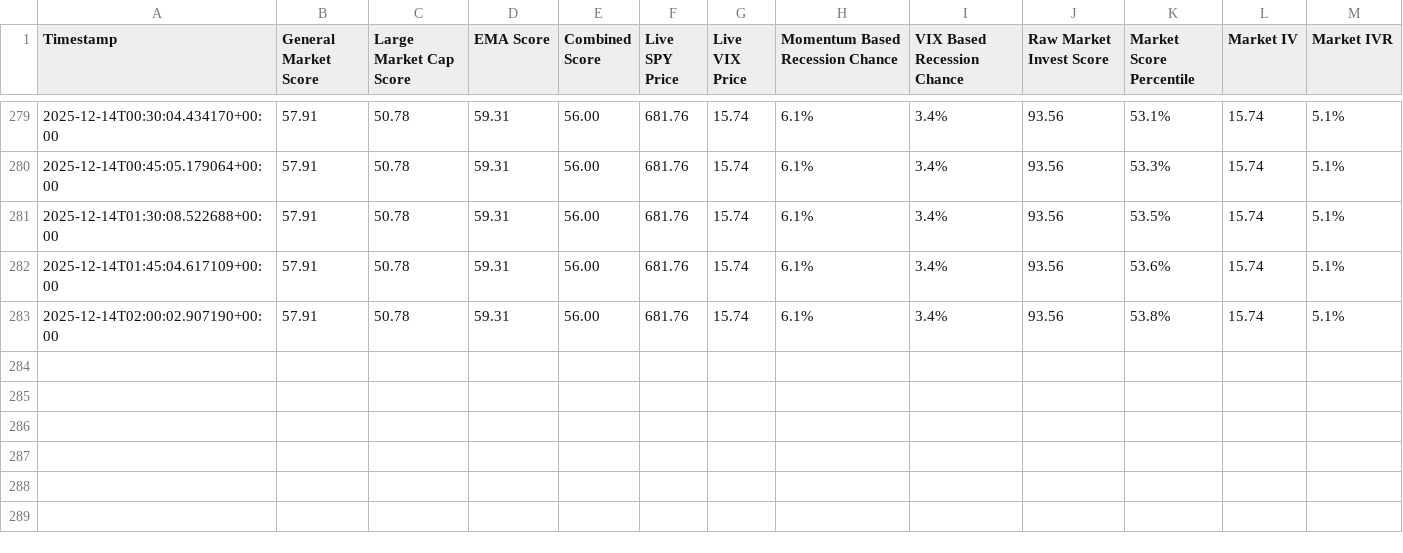
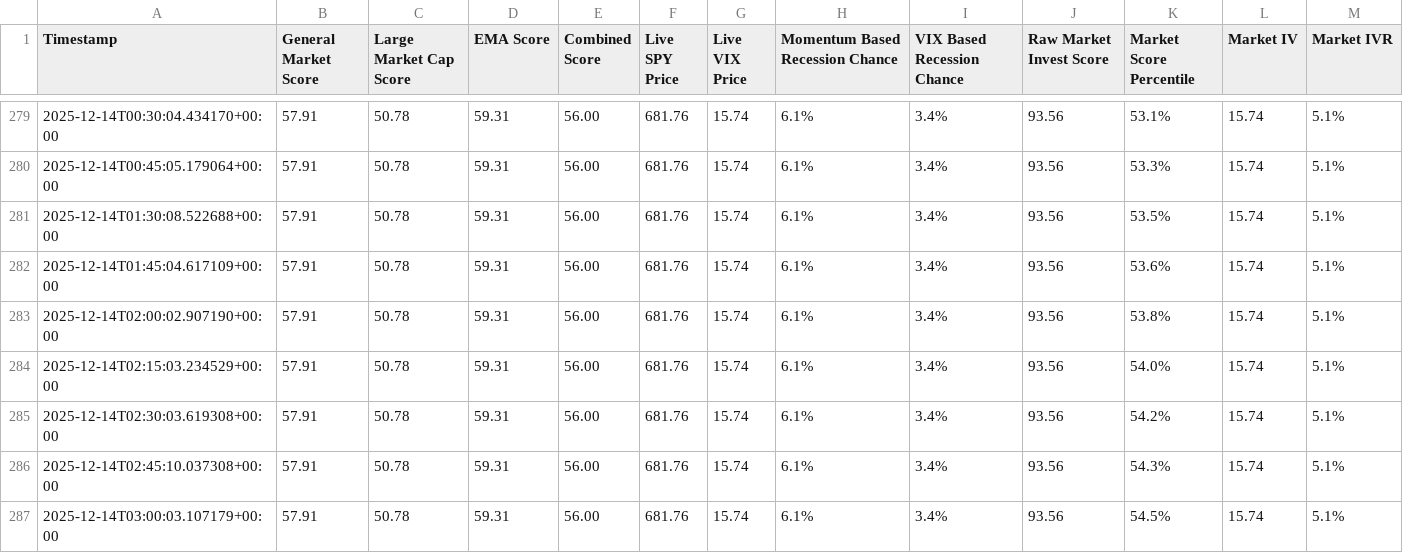
Before and after one commit to Market-Insights-Center/SkyNet, a CSV file: market_data.csv, drawn as a sheet; only a part is shown, gaps mark what is left out.

Commit message:
feat: implement PerformanceStream page with heatmap and AI insights, and append market data entries.

```diff
--- a/market_data.csv
+++ b/market_data.csv
@@ -283 +283,5 @@ Timestamp,General Market Score,Large Market Cap Score,EMA Score,Combined Score,L
 2025-12-14T02:00:02.907190+00:00,57.91,50.78,59.31,56.00,681.76,15.74,6.1%,3.4%,93.56,53.8%,15.74,5.1%
+2025-12-14T02:15:03.234529+00:00,57.91,50.78,59.31,56.00,681.76,15.74,6.1%,3.4%,93.56,54.0%,15.74,5.1%
+2025-12-14T02:30:03.619308+00:00,57.91,50.78,59.31,56.00,681.76,15.74,6.1%,3.4%,93.56,54.2%,15.74,5.1%
+2025-12-14T02:45:10.037308+00:00,57.91,50.78,59.31,56.00,681.76,15.74,6.1%,3.4%,93.56,54.3%,15.74,5.1%
+2025-12-14T03:00:03.107179+00:00,57.91,50.78,59.31,56.00,681.76,15.74,6.1%,3.4%,93.56,54.5%,15.74,5.1%
```
Also changed, not shown: 1 other file.
